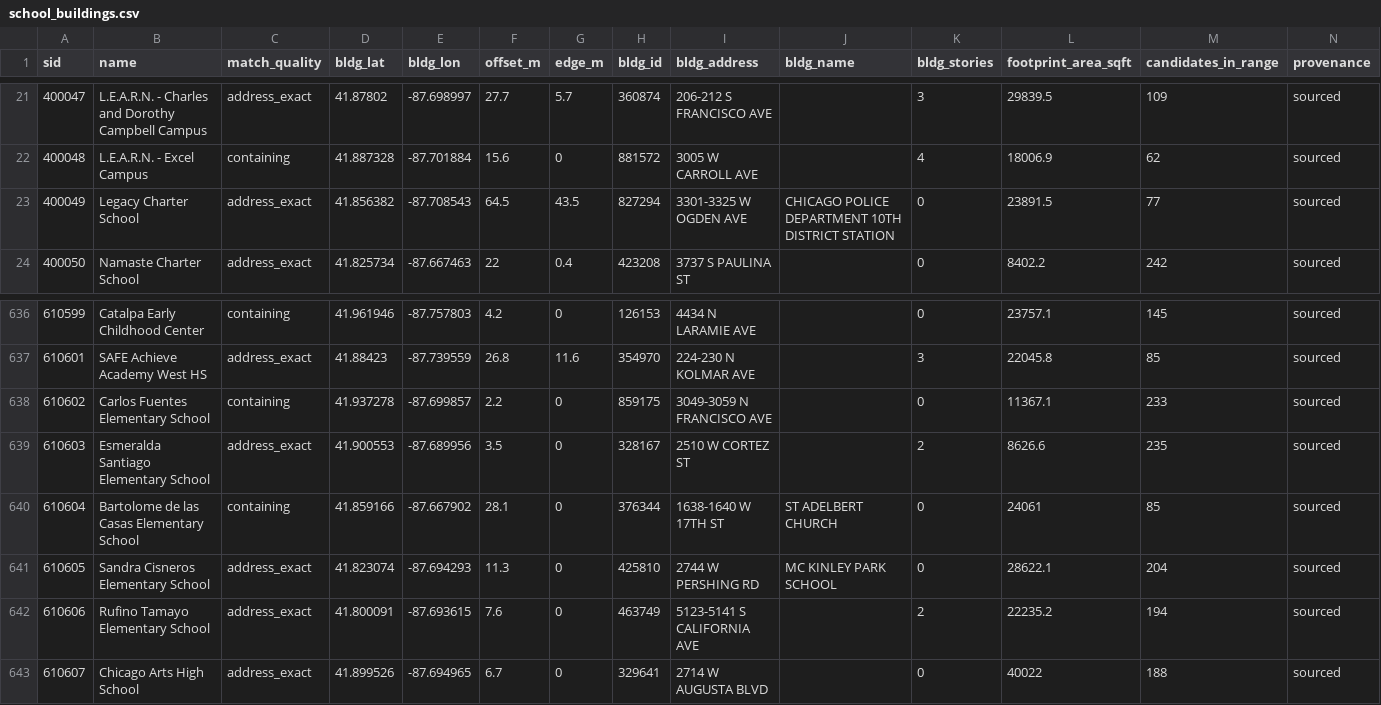
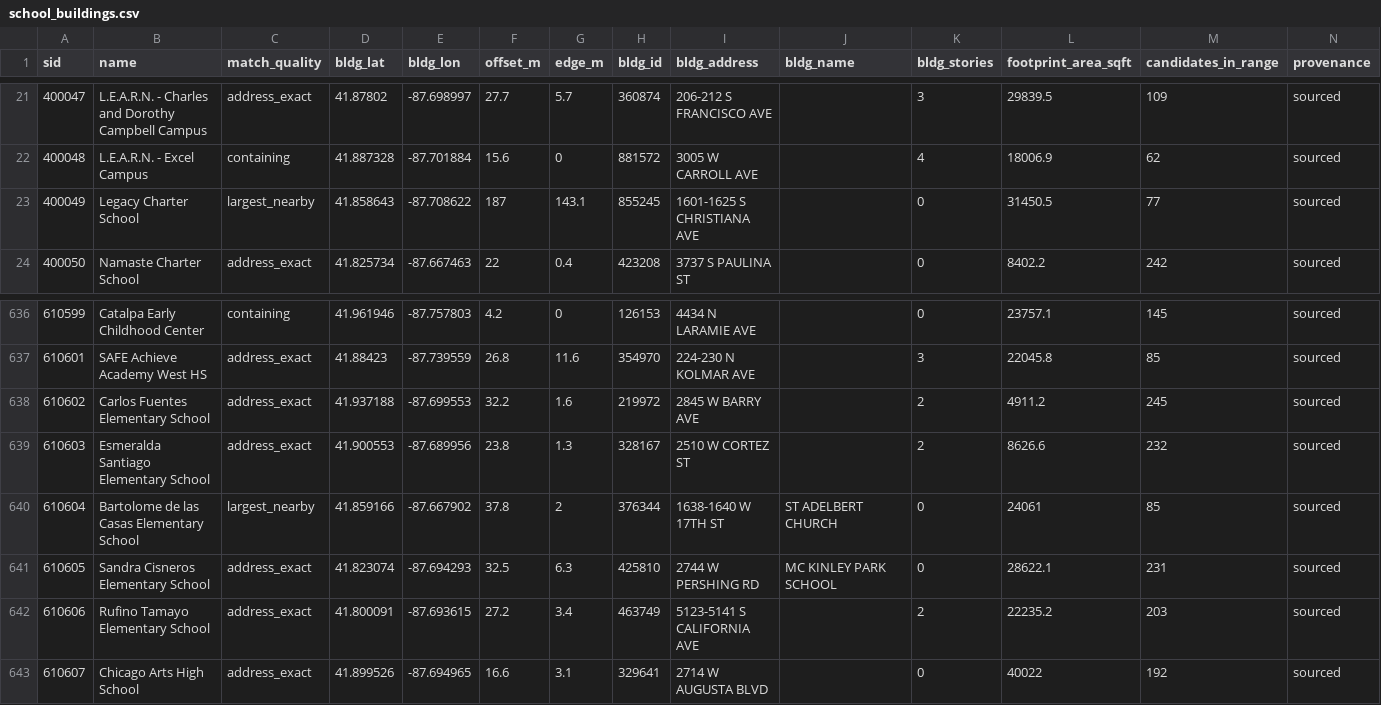
Before and after one commit to cub44/Chicago-Civic-Data, a CSV file: projects/cps-space-colocation/data/processed/school_buildings.csv, drawn as a sheet; only a part is shown, gaps mark what is left out; the diff covers the shown part only; the diff names each change by its address in the sheet, - before the commit and + after, or states it on an @@ line.

```diff
--- a/projects/cps-space-colocation/data/processed/school_buildings.csv
+++ b/projects/cps-space-colocation/data/processed/school_buildings.csv
-C23 (match_quality): address_exact
+C23 (match_quality): largest_nearby
-D23 (bldg_lat): 41.856382
+D23 (bldg_lat): 41.858643
-E23 (bldg_lon): -87.708543
+E23 (bldg_lon): -87.708622
-F23 (offset_m): 64.5
+F23 (offset_m): 187
-G23 (edge_m): 43.5
+G23 (edge_m): 143.1
-H23 (bldg_id): 827294
+H23 (bldg_id): 855245
-I23 (bldg_address): 3301-3325 W OGDEN AVE
+I23 (bldg_address): 1601-1625 S CHRISTIANA AVE
-J23 (bldg_name): CHICAGO POLICE DEPARTMENT 10TH DISTRICT STATION
+J23 (bldg_name): (empty)
-L23 (footprint_area_sqft): 23891.5
+L23 (footprint_area_sqft): 31450.5
-C638 (match_quality): containing
+C638 (match_quality): address_exact
-D638 (bldg_lat): 41.937278
+D638 (bldg_lat): 41.937188
-E638 (bldg_lon): -87.699857
+E638 (bldg_lon): -87.699553
-F638 (offset_m): 2.2
+F638 (offset_m): 32.2
-G638 (edge_m): 0
+G638 (edge_m): 1.6
-H638 (bldg_id): 859175
+H638 (bldg_id): 219972
-I638 (bldg_address): 3049-3059 N FRANCISCO AVE
+I638 (bldg_address): 2845 W BARRY AVE
-K638 (bldg_stories): 0
+K638 (bldg_stories): 2
-L638 (footprint_area_sqft): 11367.1
+L638 (footprint_area_sqft): 4911.2
-M638 (candidates_in_range): 233
+M638 (candidates_in_range): 245
-F639 (offset_m): 3.5
+F639 (offset_m): 23.8
-G639 (edge_m): 0
+G639 (edge_m): 1.3
-M639 (candidates_in_range): 235
+M639 (candidates_in_range): 232
-C640 (match_quality): containing
+C640 (match_quality): largest_nearby
-F640 (offset_m): 28.1
+F640 (offset_m): 37.8
-G640 (edge_m): 0
+G640 (edge_m): 2
-F641 (offset_m): 11.3
+F641 (offset_m): 32.5
-G641 (edge_m): 0
+G641 (edge_m): 6.3
-M641 (candidates_in_range): 204
+M641 (candidates_in_range): 231
-F642 (offset_m): 7.6
+F642 (offset_m): 27.2
-G642 (edge_m): 0
+G642 (edge_m): 3.4
-M642 (candidates_in_range): 194
+M642 (candidates_in_range): 203
-F643 (offset_m): 6.7
+F643 (offset_m): 16.6
-G643 (edge_m): 0
+G643 (edge_m): 3.1
-M643 (candidates_in_range): 188
+M643 (candidates_in_range): 192
```
Also changed, not shown: 53 edited cells elsewhere in this file, projects/cps-space-colocation/data/processed/sbhc_discrepancies.csv, projects/cps-space-colocation/data/processed/sbhc_publish.csv, 12 other files.
